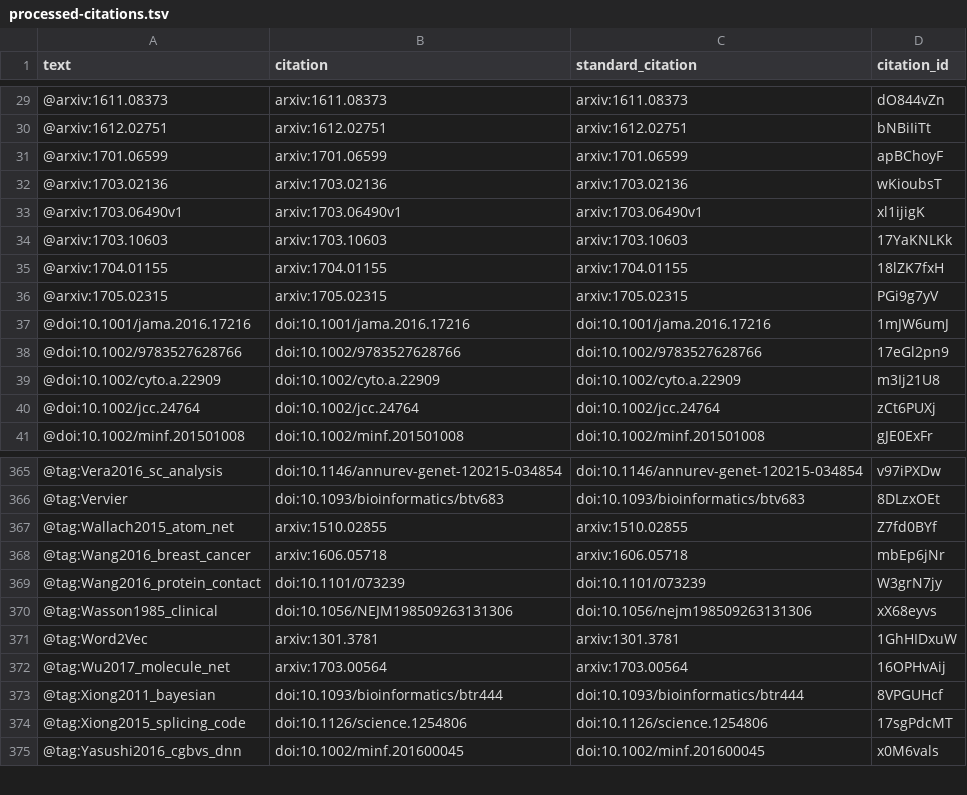
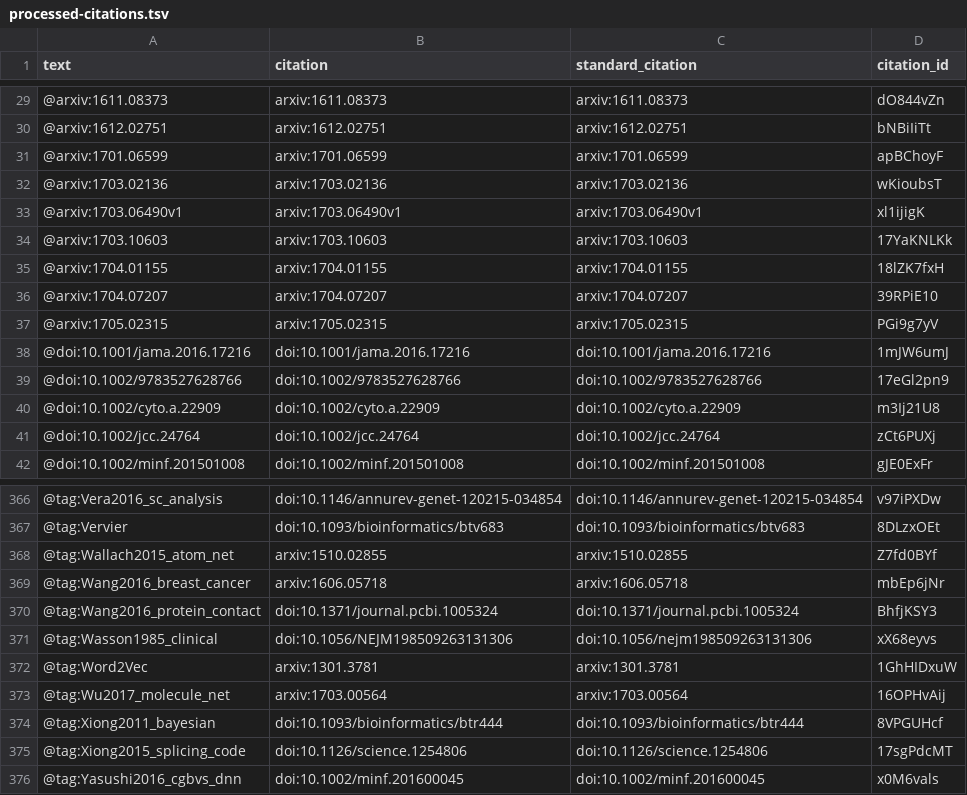
Before and after one commit to greenelab/deep-review, a TSV file: processed-citations.tsv, drawn as a sheet; only a part is shown, gaps mark what is left out.

```diff
--- a/processed-citations.tsv
+++ b/processed-citations.tsv
@@ -35,2 +35,3 @@ text	citation	standard_citation	citation_id
 @arxiv:1704.01155	arxiv:1704.01155	arxiv:1704.01155	18lZK7fxH
+@arxiv:1704.07207	arxiv:1704.07207	arxiv:1704.07207	39RPiE10
 @arxiv:1705.02315	arxiv:1705.02315	arxiv:1705.02315	PGi9g7yV
@@ -368,3 +369,3 @@ text	citation	standard_citation	citation_id
 @tag:Wang2016_breast_cancer	arxiv:1606.05718	arxiv:1606.05718	mbEp6jNr
-@tag:Wang2016_protein_contact	doi:10.1101/073239	doi:10.1101/073239	W3grN7jy
+@tag:Wang2016_protein_contact	doi:10.1371/journal.pcbi.1005324	doi:10.1371/journal.pcbi.1005324	BhfjKSY3
 @tag:Wasson1985_clinical	doi:10.1056/NEJM198509263131306	doi:10.1056/nejm198509263131306	xX68eyvs
```
Also changed, not shown: 4 other files.
